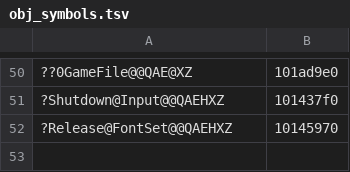
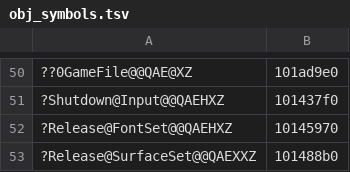
Before and after one commit to ObeseCatLord/Gurumin-Decompilation, a TSV file: decomp/obj_symbols.tsv, drawn as a sheet; only a part is shown, gaps mark what is left out.

```diff
--- a/decomp/obj_symbols.tsv
+++ b/decomp/obj_symbols.tsv
@@ -52 +52,2 @@
 ?Release@FontSet@@QAEHXZ	10145970
+?Release@SurfaceSet@@QAEXXZ	101488b0
```
Also changed, not shown: symbols.tsv, 3 other files.
